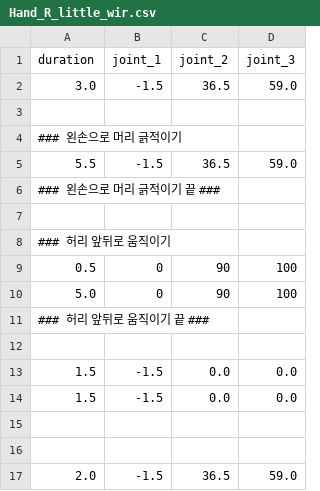
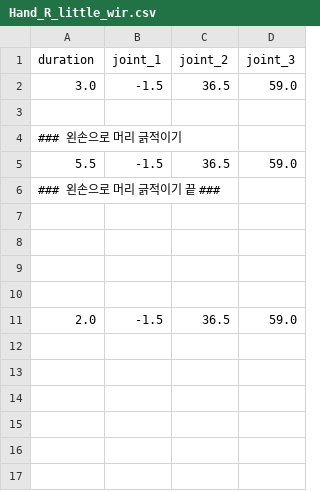
Before and after one commit to KJG97/allex_motions, a CSV file: idle2_group/Hand_R_little_wir.csv, drawn as a sheet.

```diff
--- a/idle2_group/Hand_R_little_wir.csv
+++ b/idle2_group/Hand_R_little_wir.csv
@@ -7,9 +7,3 @@ duration               ,joint_1 ,joint_2 ,joint_3
 
-### 허리 앞뒤로 움직이기
-0.5                    ,0       ,   90   ,  100
-5.0                    ,0       ,   90   ,  100
-### 허리 앞뒤로 움직이기 끝 ###
 
-1.5                   ,-1.5    ,   0.0 ,   0.0
-1.5                   ,-1.5    ,   0.0 ,   0.0
 
```
Also changed, not shown: idle2_group/Arm_L_theOne.csv, idle2_group/Arm_R_theOne.csv, 11 other files.
